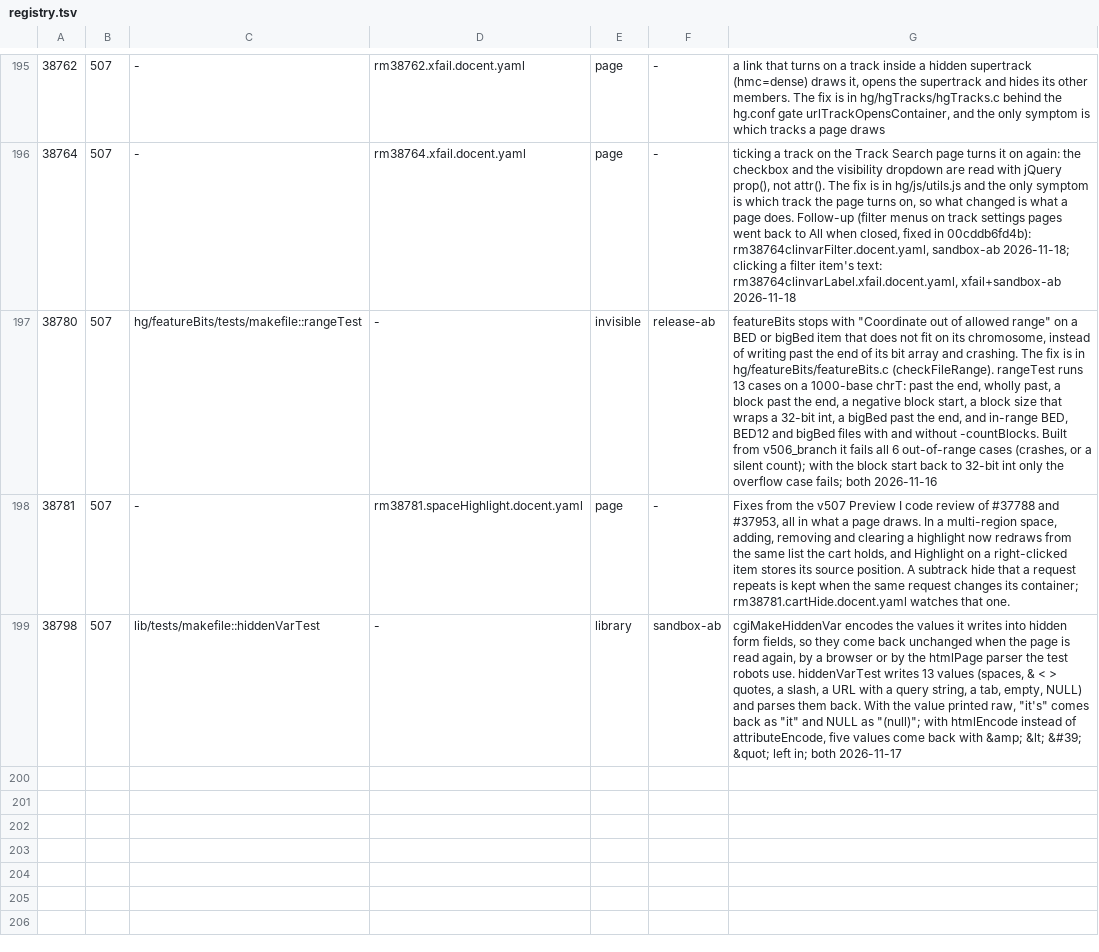
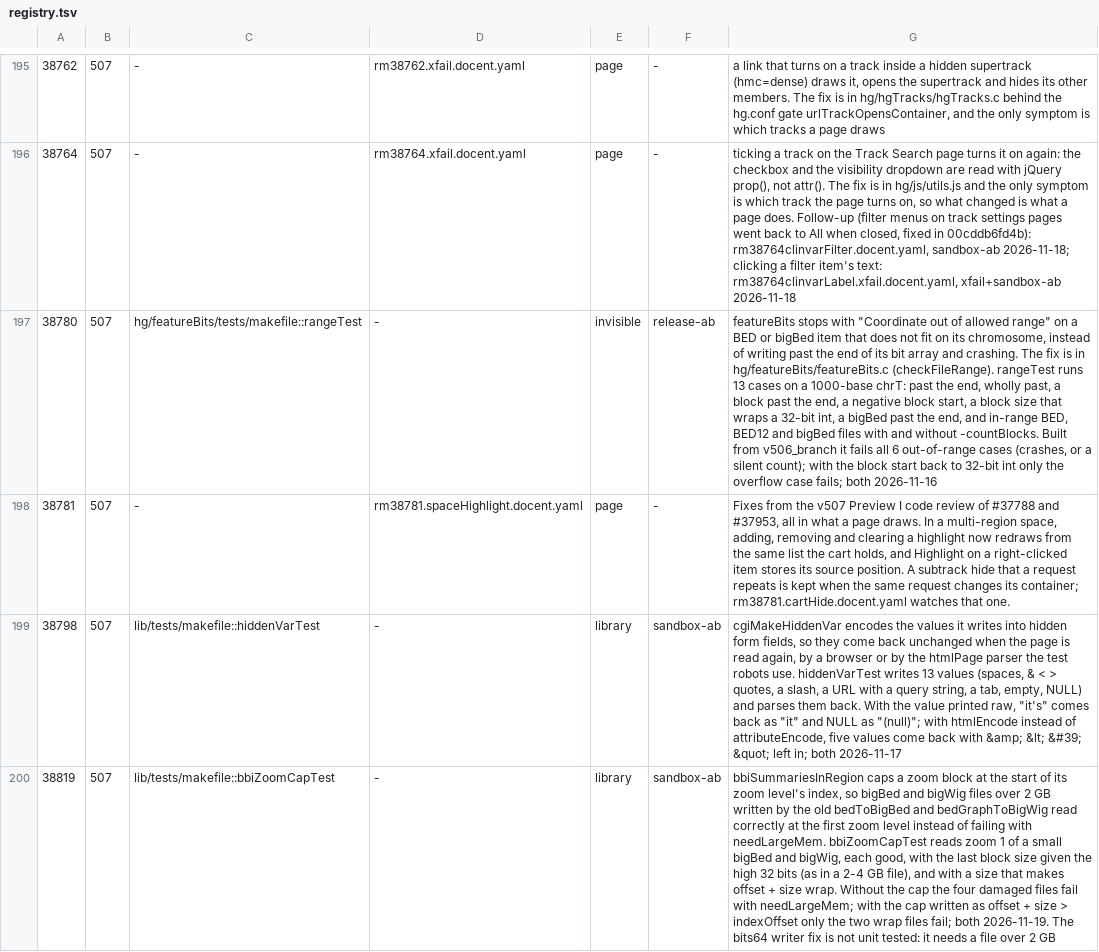
Before and after one commit to ucscGenomeBrowser/kent, a TSV file: src/utils/testRegistry/registry.tsv, drawn as a sheet; only a part is shown, gaps mark what is left out; the diff names each change by its address in the sheet, - before the commit and + after, or states it on an @@ line.

Commit message:
Regression test for the zoom block cap in bbiSummariesInRegion: bbiZoomCapTest reads the first zoom level of a small bigBed and bigWig, each good, with the last block size given the high 32 bits as in a 2-4 GB file, and with a size that makes offset + size wrap.  All must give the same summaries.  Reworded the comment on the cap.  Registry row added.  refs #38819

```diff
--- a/src/utils/testRegistry/registry.tsv
+++ b/src/utils/testRegistry/registry.tsv
+row 200: 38819 | 507 | lib/tests/makefile::bbiZoomCapTest | - | library | sandbox-ab | bbiSummariesInRegion caps a zoom block at the start of its zoom level's index, so bigBed and bigWig files over 2 GB written by the old bedToBigBed and bedGraphToBigWig read correctly at the first zoom level instead of failing with needLargeMem. bbiZoomCapTest reads zoom 1 of a small bigBed and bigWig, each good, with the last block size given the high 32 bits (as in a 2-4 GB file), and with a size that makes offset + size wrap. Without the cap the four damaged files fail with needLargeMem; with the cap written as offset + size > indexOffset only the two wrap files fail; both 2026-11-19. The bits64 writer fix is not unit tested: it needs a file over 2 GB
```
Also changed, not shown: 12 other files.
